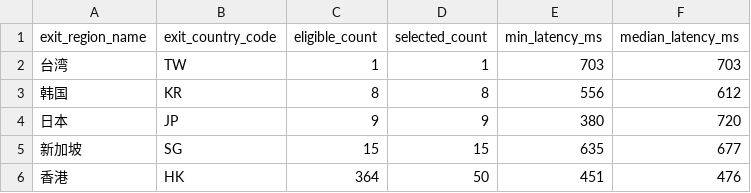
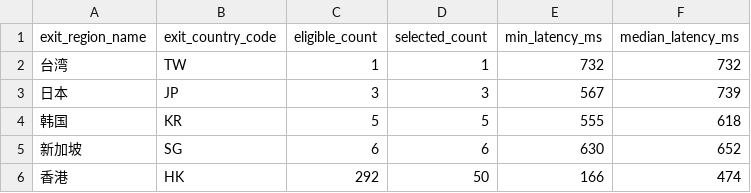
Before and after one commit to User-Pass320/bestcf-auto, a CSV file: public/bestcf_region_counts.csv, drawn as a sheet.

```diff
--- a/public/bestcf_region_counts.csv
+++ b/public/bestcf_region_counts.csv
@@ -1,6 +1,6 @@
 exit_region_name,exit_country_code,eligible_count,selected_count,min_latency_ms,median_latency_ms
-台湾,TW,1,1,703,703
-韩国,KR,8,8,556,612
-日本,JP,9,9,380,720
-新加坡,SG,15,15,635,677
-香港,HK,364,50,451,476
+台湾,TW,1,1,732,732
+日本,JP,3,3,567,739
+韩国,KR,5,5,555,618
+新加坡,SG,6,6,630,652
+香港,HK,292,50,166,474
```
Also changed, not shown: public/bestcf_geo_provider_stats.csv, public/bestcf_sources.csv, 6 other files.
